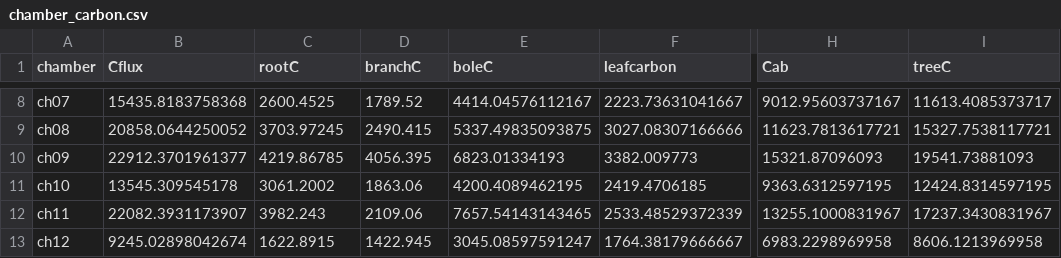
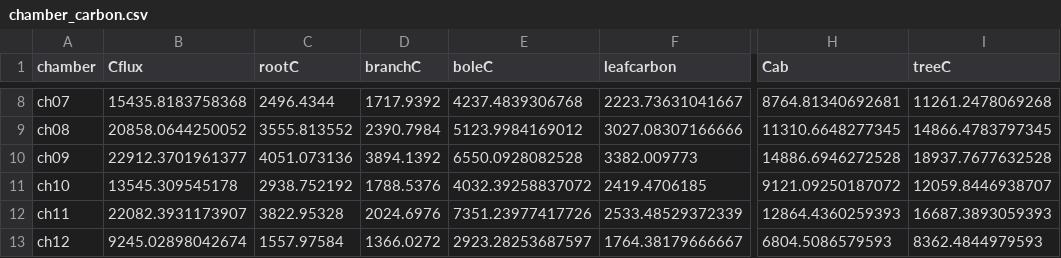
Before and after one commit to CourtneyCampany/WTC1, a CSV file: calculated_mass/chamber_carbon.csv, drawn as a sheet; only a part is shown, gaps mark what is left out; the diff covers the shown part only; the diff names each change by its address in the sheet, - before the commit and + after, or states it on an @@ line.

```diff
--- a/calculated_mass/chamber_carbon.csv
+++ b/calculated_mass/chamber_carbon.csv
-C8 (rootC): 2600.4525
+C8 (rootC): 2496.4344
-D8 (branchC): 1789.52
+D8 (branchC): 1717.9392
-E8 (boleC): 4414.04576112167
+E8 (boleC): 4237.4839306768
-H8 (Cab): 9012.95603737167
+H8 (Cab): 8764.81340692681
-I8 (treeC): 11613.4085373717
+I8 (treeC): 11261.2478069268
-C9 (rootC): 3703.97245
+C9 (rootC): 3555.813552
-D9 (branchC): 2490.415
+D9 (branchC): 2390.7984
-E9 (boleC): 5337.49835093875
+E9 (boleC): 5123.9984169012
-H9 (Cab): 11623.7813617721
+H9 (Cab): 11310.6648277345
-I9 (treeC): 15327.7538117721
+I9 (treeC): 14866.4783797345
-C10 (rootC): 4219.86785
+C10 (rootC): 4051.073136
-D10 (branchC): 4056.395
+D10 (branchC): 3894.1392
-E10 (boleC): 6823.01334193
+E10 (boleC): 6550.0928082528
-H10 (Cab): 15321.87096093
+H10 (Cab): 14886.6946272528
-I10 (treeC): 19541.73881093
+I10 (treeC): 18937.7677632528
-C11 (rootC): 3061.2002
+C11 (rootC): 2938.752192
-D11 (branchC): 1863.06
+D11 (branchC): 1788.5376
-E11 (boleC): 4200.4089462195
+E11 (boleC): 4032.39258837072
-H11 (Cab): 9363.6312597195
+H11 (Cab): 9121.09250187072
-I11 (treeC): 12424.8314597195
+I11 (treeC): 12059.8446938707
-C12 (rootC): 3982.243
+C12 (rootC): 3822.95328
-D12 (branchC): 2109.06
+D12 (branchC): 2024.6976
-E12 (boleC): 7657.54143143465
+E12 (boleC): 7351.23977417726
-H12 (Cab): 13255.1000831967
+H12 (Cab): 12864.4360259393
-I12 (treeC): 17237.3430831967
+I12 (treeC): 16687.3893059393
-C13 (rootC): 1622.8915
+C13 (rootC): 1557.97584
-D13 (branchC): 1422.945
+D13 (branchC): 1366.0272
-E13 (boleC): 3045.08597591247
+E13 (boleC): 2923.28253687597
-H13 (Cab): 6983.2298969958
+H13 (Cab): 6804.5086579593
-I13 (treeC): 8606.1213969958
+I13 (treeC): 8362.4844979593
```
Also changed, not shown: 30 edited cells elsewhere in this file, 1 other file.
